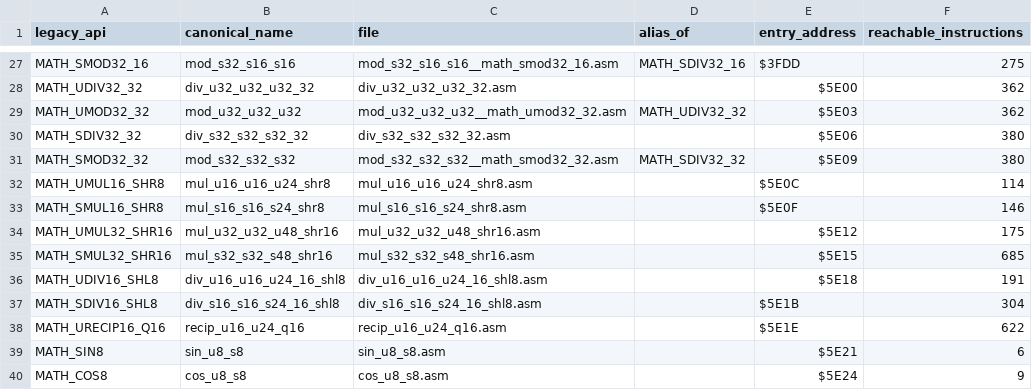
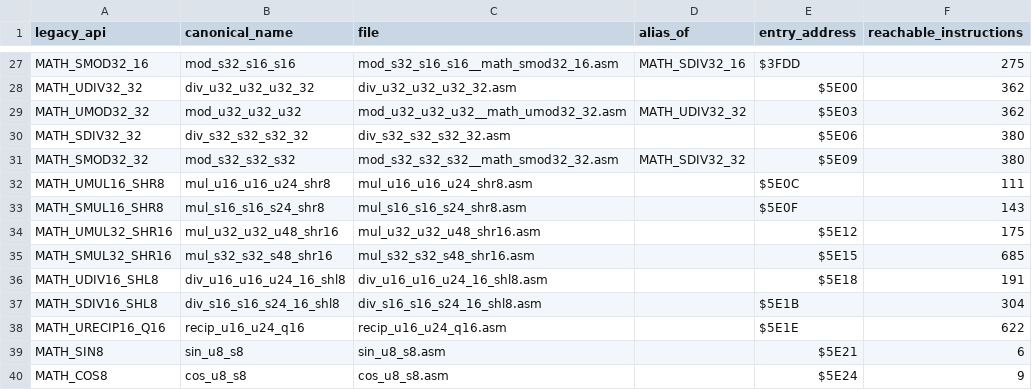
Before and after one commit to floppyrom/C64-Math-Library, a CSV file: v1_balanced/standalone/MANIFEST.csv, drawn as a sheet; only a part is shown, gaps mark what is left out.

```diff
--- a/v1_balanced/standalone/MANIFEST.csv
+++ b/v1_balanced/standalone/MANIFEST.csv
@@ -31,4 +31,4 @@ MATH_SDIV32_32,div_s32_s32_s32_32,div_s32_s32_s32_32.asm,,$5E06,380
 MATH_SMOD32_32,mod_s32_s32_s32,mod_s32_s32_s32__math_smod32_32.asm,MATH_SDIV32_32,$5E09,380
-MATH_UMUL16_SHR8,mul_u16_u16_u24_shr8,mul_u16_u16_u24_shr8.asm,,$5E0C,114
-MATH_SMUL16_SHR8,mul_s16_s16_s24_shr8,mul_s16_s16_s24_shr8.asm,,$5E0F,146
+MATH_UMUL16_SHR8,mul_u16_u16_u24_shr8,mul_u16_u16_u24_shr8.asm,,$5E0C,111
+MATH_SMUL16_SHR8,mul_s16_s16_s24_shr8,mul_s16_s16_s24_shr8.asm,,$5E0F,143
 MATH_UMUL32_SHR16,mul_u32_u32_u48_shr16,mul_u32_u32_u48_shr16.asm,,$5E12,175
```
Also changed, not shown: benchmarks/BEST_PROFILE_RESULTS.csv, benchmarks/PUBLIC_PROFILE_RESULTS.csv, 54 other files.
